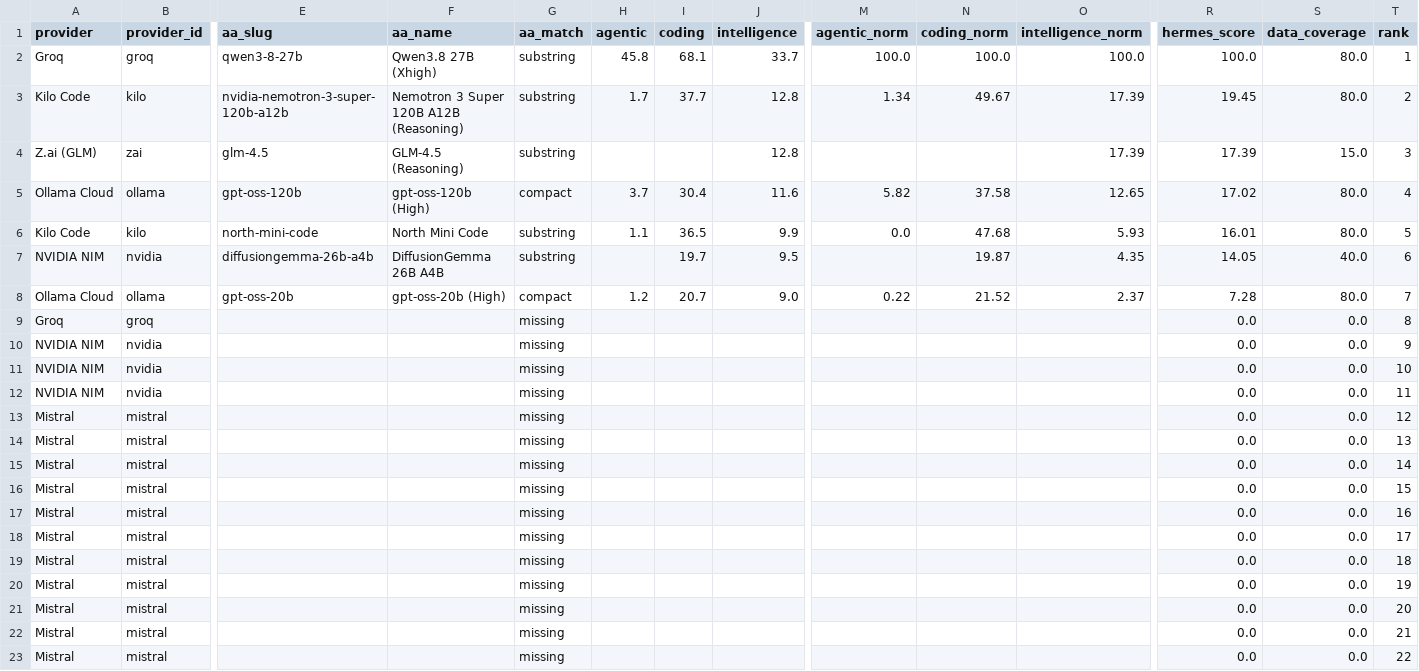
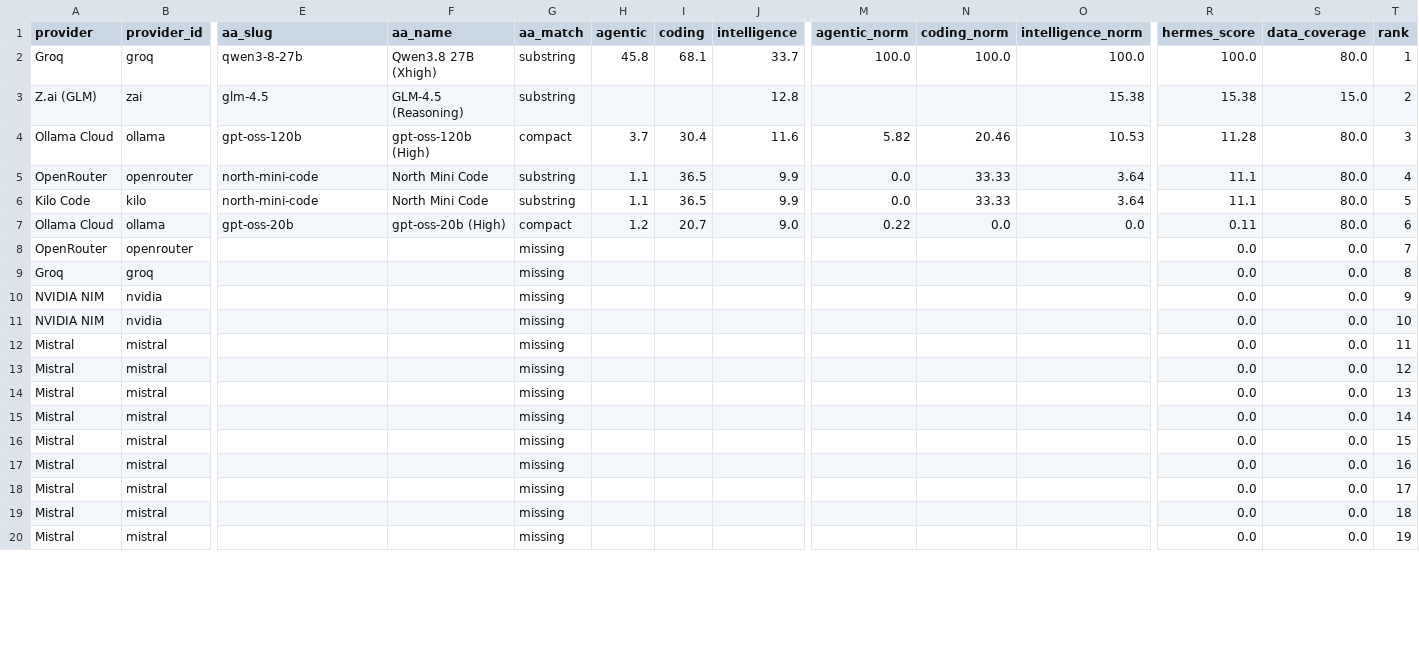
Before and after one commit to krishnak2c/llm-availability-dashboard, a CSV file: docs/availability/rankings.csv, drawn as a sheet; only a part is shown, gaps mark what is left out; removed rows and columns are numbered as before the commit, all else as after; rows hold the shown columns only; the diff covers the shown part only; the diff names each change by its address in the sheet, - before the commit and + after, or states it on an @@ line.

```diff
--- a/docs/availability/rankings.csv
+++ b/docs/availability/rankings.csv
-row 3: Kilo Code | kilo | nvidia-nemotron-3-super-120b-a12b | Nemotron 3 Super 120B A12B (Reasoning) | substring | 1.7 | 37.7 | 12.8 | 1.34 | 49.67 | 17.39 | 19.45 | 80.0 | 2
-O3 (intelligence_norm): 17.39
+O3 (intelligence_norm): 15.38
-R3 (hermes_score): 17.39
+R3 (hermes_score): 15.38
-T3 (rank): 3
+T3 (rank): 2
-N4 (coding_norm): 37.58
+N4 (coding_norm): 20.46
-O4 (intelligence_norm): 12.65
+O4 (intelligence_norm): 10.53
-R4 (hermes_score): 17.02
+R4 (hermes_score): 11.28
-T4 (rank): 4
+T4 (rank): 3
+row 5: OpenRouter | openrouter | north-mini-code | North Mini Code | substring | 1.1 | 36.5 | 9.9 | 0.0 | 33.33 | 3.64 | 11.1 | 80.0 | 4
-N6 (coding_norm): 47.68
+N6 (coding_norm): 33.33
-O6 (intelligence_norm): 5.93
+O6 (intelligence_norm): 3.64
-R6 (hermes_score): 16.01
+R6 (hermes_score): 11.1
-row 7: NVIDIA NIM | nvidia | diffusiongemma-26b-a4b | DiffusionGemma 26B A4B | substring |  | 19.7 | 9.5 |  | 19.87 | 4.35 | 14.05 | 40.0 | 6
-N7 (coding_norm): 21.52
+N7 (coding_norm): 0.0
-O7 (intelligence_norm): 2.37
+O7 (intelligence_norm): 0.0
-R7 (hermes_score): 7.28
+R7 (hermes_score): 0.11
-T7 (rank): 7
+T7 (rank): 6
+row 8: OpenRouter | openrouter |  |  | missing |  |  |  |  |  |  | 0.0 | 0.0 | 7
-row 10: NVIDIA NIM | nvidia |  |  | missing |  |  |  |  |  |  | 0.0 | 0.0 | 9
-T10 (rank): 10
+T10 (rank): 9
-T11 (rank): 11
+T11 (rank): 10
-T12 (rank): 12
+T12 (rank): 11
-row 14: Mistral | mistral |  |  | missing |  |  |  |  |  |  | 0.0 | 0.0 | 13
-T13 (rank): 14
+T13 (rank): 12
-T14 (rank): 15
+T14 (rank): 13
-T15 (rank): 16
+T15 (rank): 14
-T16 (rank): 17
+T16 (rank): 15
-T17 (rank): 18
+T17 (rank): 16
-T18 (rank): 19
+T18 (rank): 17
-T19 (rank): 20
+T19 (rank): 18
-T20 (rank): 21
+T20 (rank): 19
-row 23: Mistral | mistral |  |  | missing |  |  |  |  |  |  | 0.0 | 0.0 | 22
```
Also changed, not shown: 5 removed rows and 4 edited cells elsewhere in this file, 19 other files.
